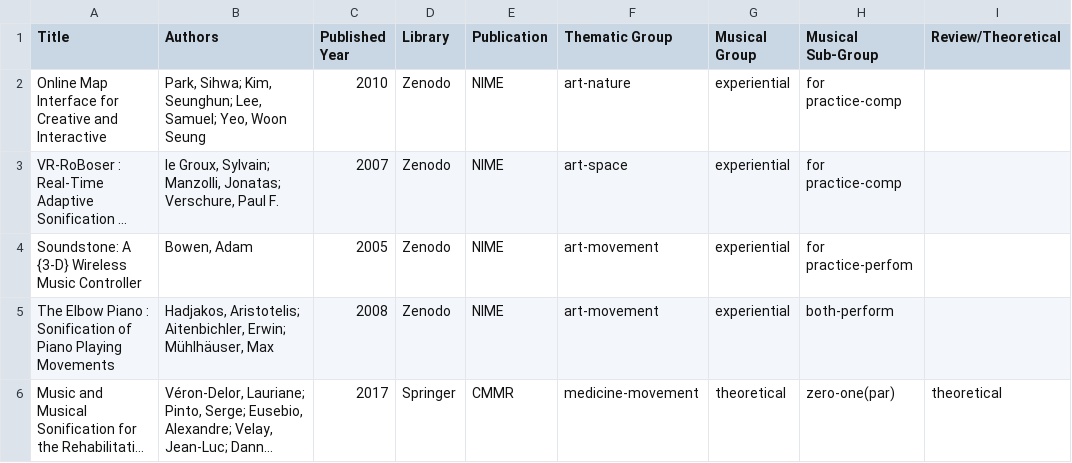
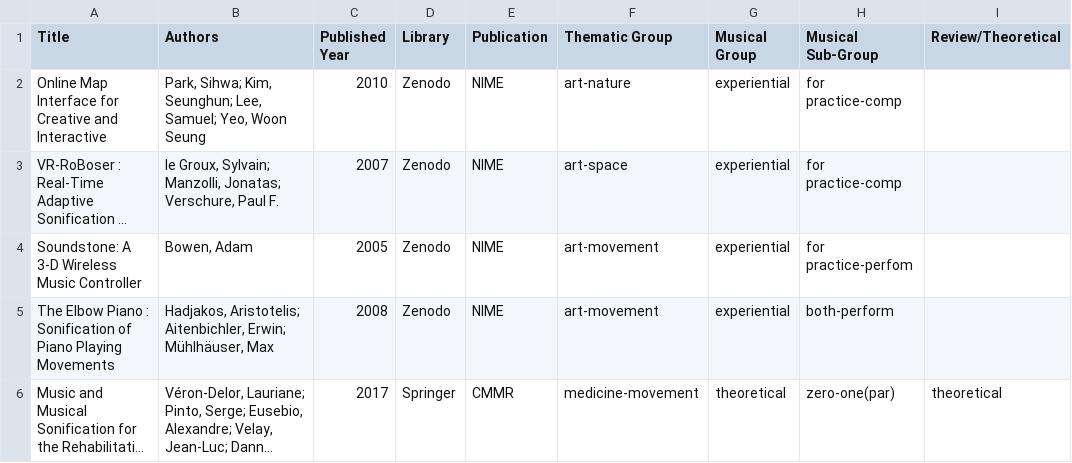
Before and after one commit to Yorkcla/Scoping-Review-on-Interactive-Sonification-and-Musical-Applications, a CSV file: Analysis.csv, drawn as a sheet; only a part is shown; long unchanged cells end in …; the diff names each change by its address in the sheet, - before the commit and + after, or states it on an @@ line.

Commit message:
Update Analysis.csv

```diff
--- a/Analysis.csv
+++ b/Analysis.csv
-A4 (Title): Soundstone: A {3-D} Wireless Music Controller
+A4 (Title): Soundstone: A 3-D Wireless Music Controller
```
